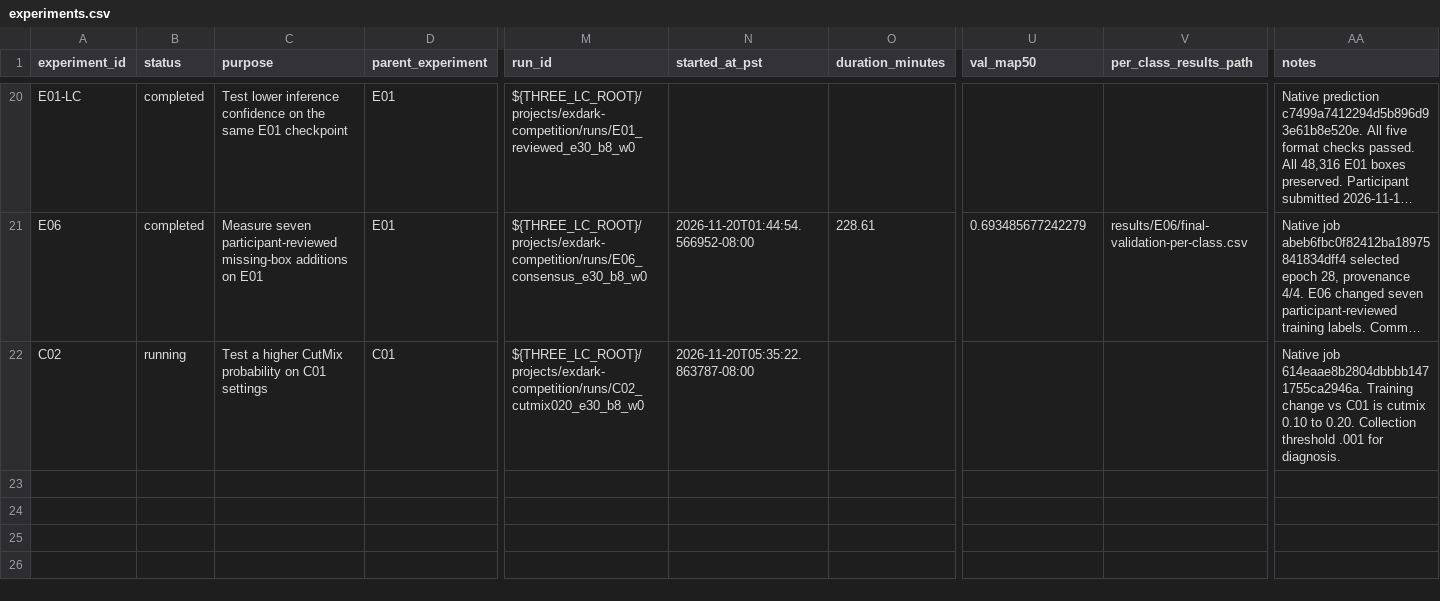
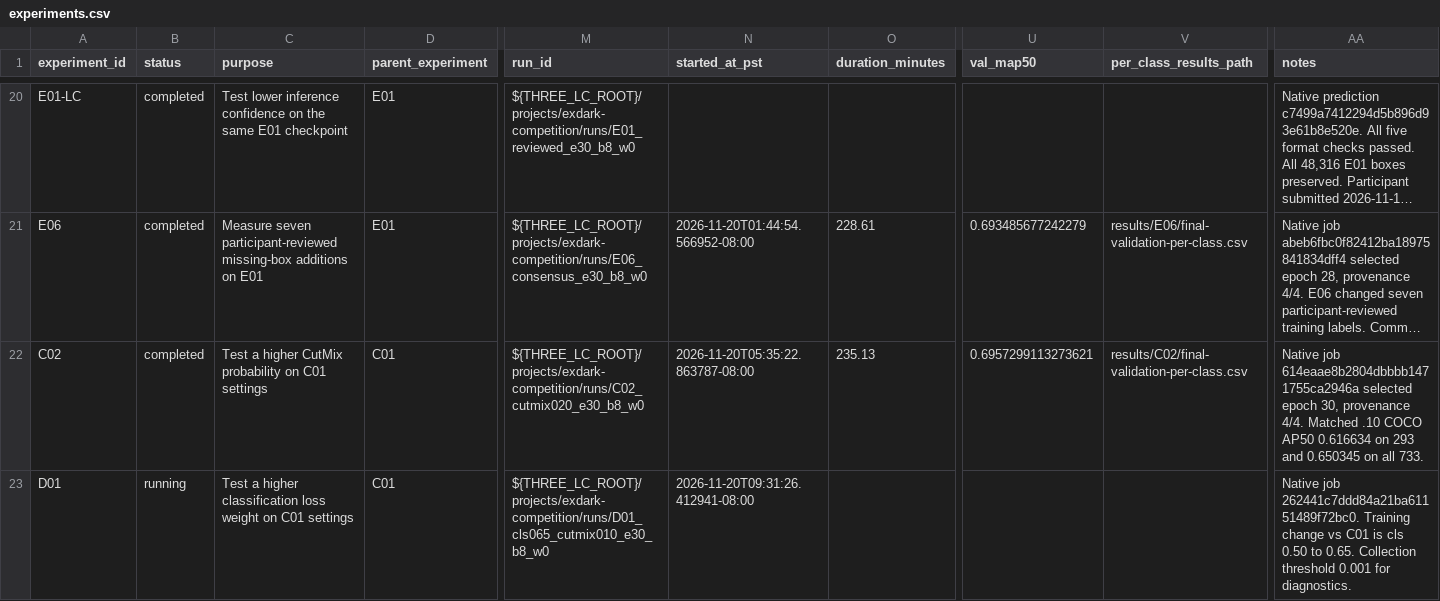
Before and after one commit to Xuefeng-Zhu/3lc-low-light-detection, a CSV file: experiments.csv, drawn as a sheet; only a part is shown, gaps mark what is left out; long unchanged cells end in …; rows hold the shown columns only; the diff names each change by its address in the sheet, - before the commit and + after, or states it on an @@ line.

Commit message:
Record higher CutMix results and start classification-loss trial

```diff
--- a/experiments.csv
+++ b/experiments.csv
-B22 (status): running
+B22 (status): completed
-O22 (duration_minutes): (empty)
+O22 (duration_minutes): 235.13
-U22 (val_map50): (empty)
+U22 (val_map50): 0.6957299113273621
-V22 (per_class_results_path): (empty)
+V22 (per_class_results_path): results/C02/final-validation-per-class.csv
-AA22 (notes): Native job 614eaae8b2804dbbbb1471755ca2946a. Training change vs C01 is cutmix 0.10 to 0.20. Collection threshold .001 for diagnosis.
+AA22 (notes): Native job 614eaae8b2804dbbbb1471755ca2946a selected epoch 30, provenance 4/4. Matched .10 COCO AP50 0.616634 on 293 and 0.650345 on all 733.
+row 23: D01 | running | Test a higher classification loss weight on C01 settings | C01 | ${THREE_LC_ROOT}/projects/exdark-competition/runs/D01_cls065_cutmix010_e30_b8_w0 | 2026-11-20T09:31:26.412941-08:00 |  |  |  | Native job 262441c7ddd84a21ba61151489f72bc0. Training change vs C01 is cls 0.50 to 0.65. Collection threshold 0.001 for diagnostics.
```
Also changed, not shown: 12 other files.
